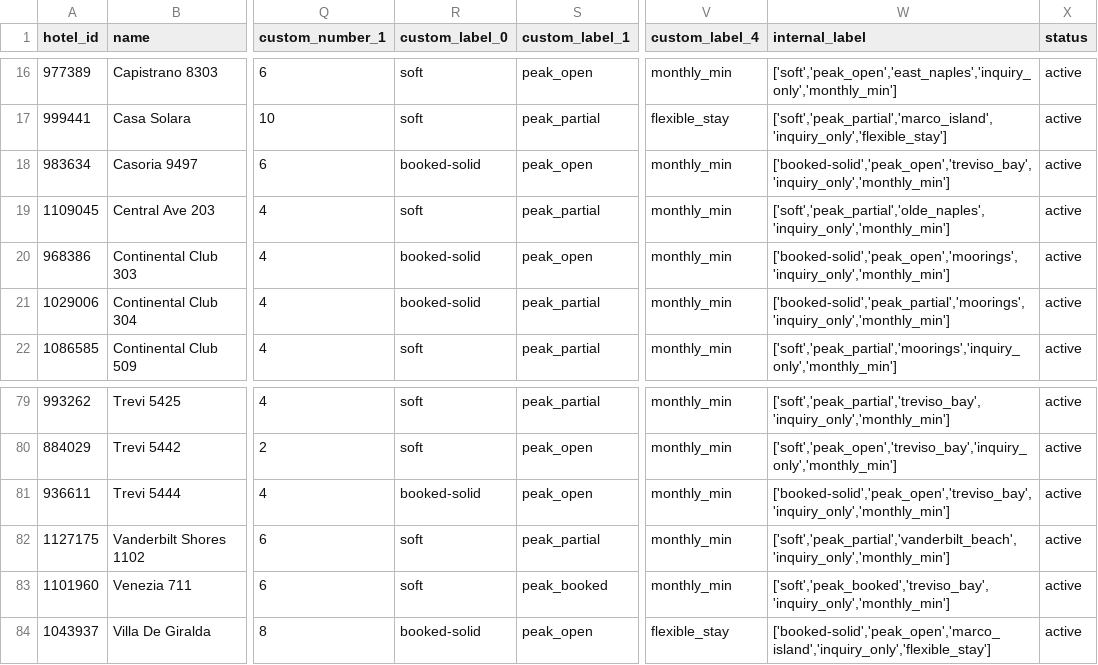
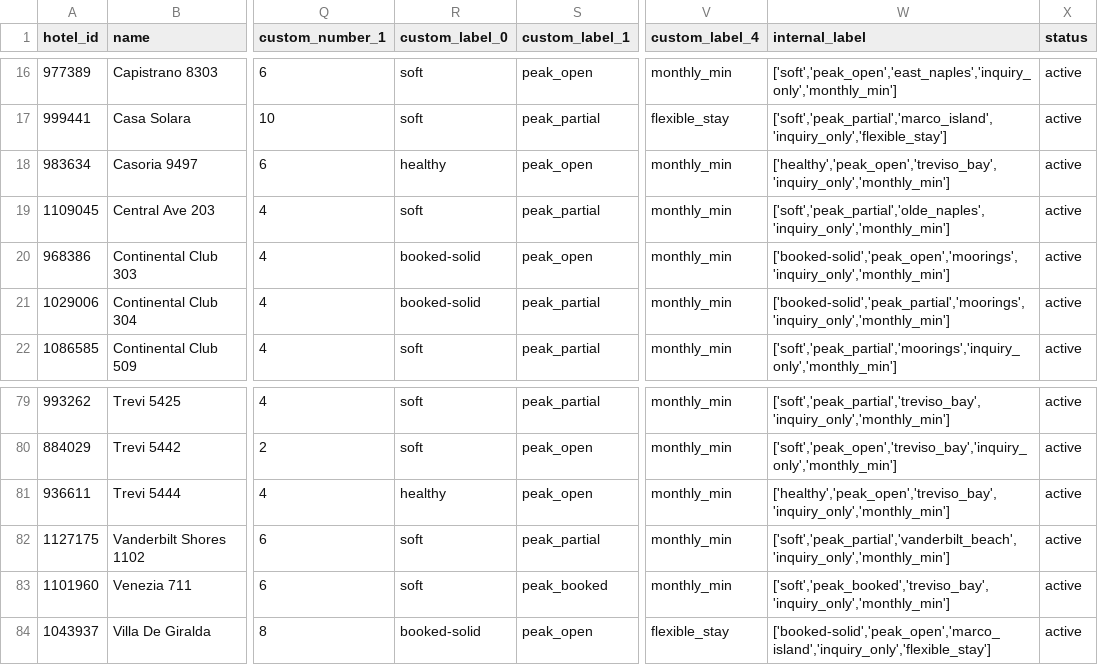
Before and after one commit to sjponsler41/nvpr-meta-feed, a CSV file: feed.csv, drawn as a sheet; only a part is shown, gaps mark what is left out; the diff names each change by its address in the sheet, - before the commit and + after, or states it on an @@ line.

Commit message:
Update feed 2026-08-09T10:59Z

```diff
--- a/feed.csv
+++ b/feed.csv
-R18 (custom_label_0): booked-solid
+R18 (custom_label_0): healthy
-W18 (internal_label): ['booked-solid','peak_open','treviso_bay','inquiry_only','monthly_min']
+W18 (internal_label): ['healthy','peak_open','treviso_bay','inquiry_only','monthly_min']
-R81 (custom_label_0): booked-solid
+R81 (custom_label_0): healthy
-W81 (internal_label): ['booked-solid','peak_open','treviso_bay','inquiry_only','monthly_min']
+W81 (internal_label): ['healthy','peak_open','treviso_bay','inquiry_only','monthly_min']
```
